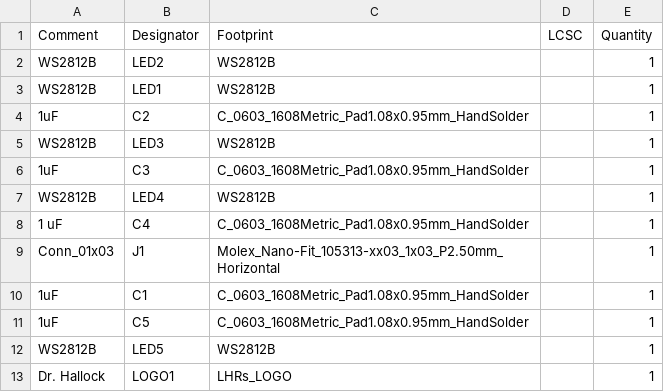
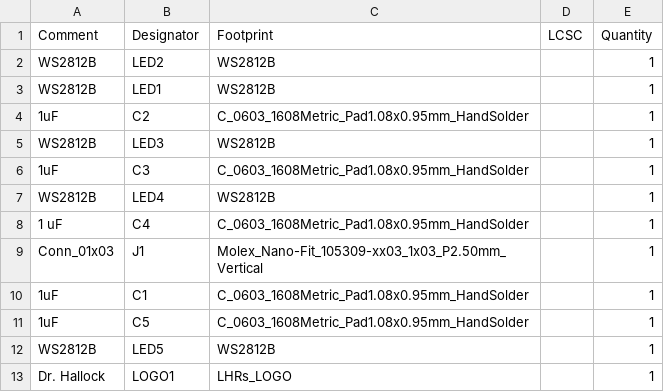
Before and after one commit to lhr-solar/PS-IndicationPCB, a CSV file: jlcpcb/production_files/BOM-IndicationPCB.csv, drawn as a sheet.

```diff
--- a/jlcpcb/production_files/BOM-IndicationPCB.csv
+++ b/jlcpcb/production_files/BOM-IndicationPCB.csv
@@ -8,3 +8,3 @@ WS2812B,LED4,WS2812B,,1
 1 uF,C4,C_0603_1608Metric_Pad1.08x0.95mm_HandSolder,,1
-Conn_01x03,J1,Molex_Nano-Fit_105313-xx03_1x03_P2.50mm_Horizontal,,1
+Conn_01x03,J1,Molex_Nano-Fit_105309-xx03_1x03_P2.50mm_Vertical,,1
 1uF,C1,C_0603_1608Metric_Pad1.08x0.95mm_HandSolder,,1
```
Also changed, not shown: jlcpcb/production_files/CPL-IndicationPCB.csv, 14 other files.
